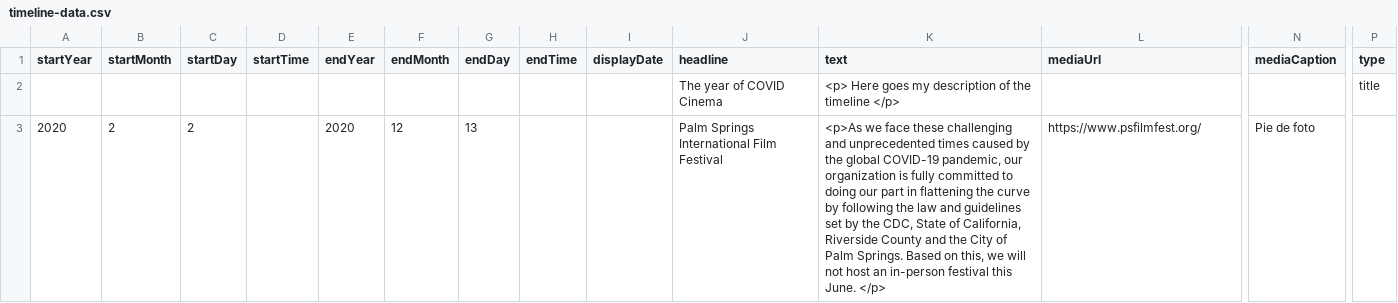
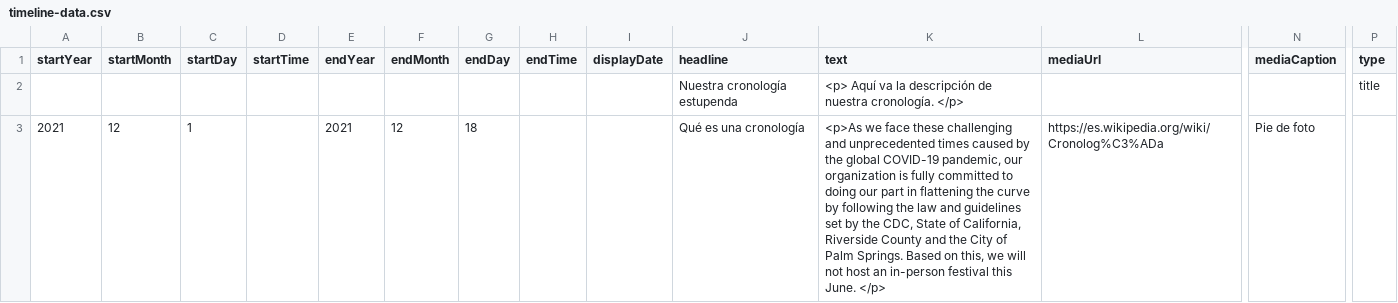
Before and after one commit to DeustoKom/PWEB21-cronologia, a CSV file: docs/grupo0/timeline-data.csv, drawn as a sheet; only a part is shown, gaps mark what is left out; removed rows and columns are numbered as before the commit, all else as after; rows hold the shown columns only; the diff names each change by its address in the sheet, - before the commit and + after, or states it on an @@ line.

```diff
--- a/docs/grupo0/timeline-data.csv
+++ b/docs/grupo0/timeline-data.csv
-row 2:  |  |  |  |  |  |  |  |  | The year of COVID Cinema | <p> Here goes my description of the timeline </p> |  |  | title
-row 3: 2020 | 2 | 2 |  | 2020 | 12 | 13 |  |  | Palm Springs International Film Festival | <p>As we face these challenging and unprecedented times caused by the global COVID-19 pandemic, our organization is fully committed to doing our part in flattening the curve by following the law and guidelines set by the CDC, State of California, Riverside County and the City of Palm Springs. Based on this, we will not host an in-person festival this June. </p> | https://www.psfilmfest.org/ | Pie de foto
+row 2:  |  |  |  |  |  |  |  |  | Nuestra cronología estupenda | <p> Aquí va la descripción de nuestra cronología. </p> |  |  | title
+row 3: 2021 | 12 | 1 |  | 2021 | 12 | 18 |  |  | Qué es una cronología | <p>As we face these challenging and unprecedented times caused by the global COVID-19 pandemic, our organization is fully committed to doing our part in flattening the curve by following the law and guidelines set by the CDC, State of California, Riverside County and the City of Palm Springs. Based on this, we will not host an in-person festival this June. </p> | https://es.wikipedia.org/wiki/Cronolog%C3%ADa | Pie de foto
```
Also changed, not shown: 2 other files.
